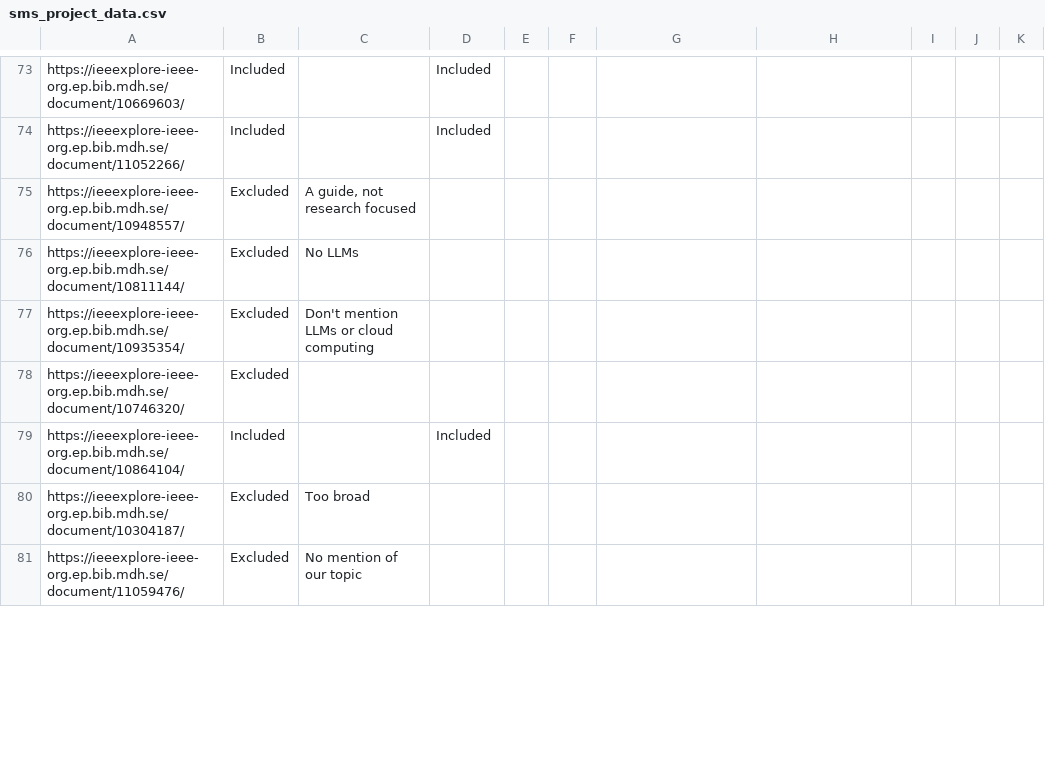
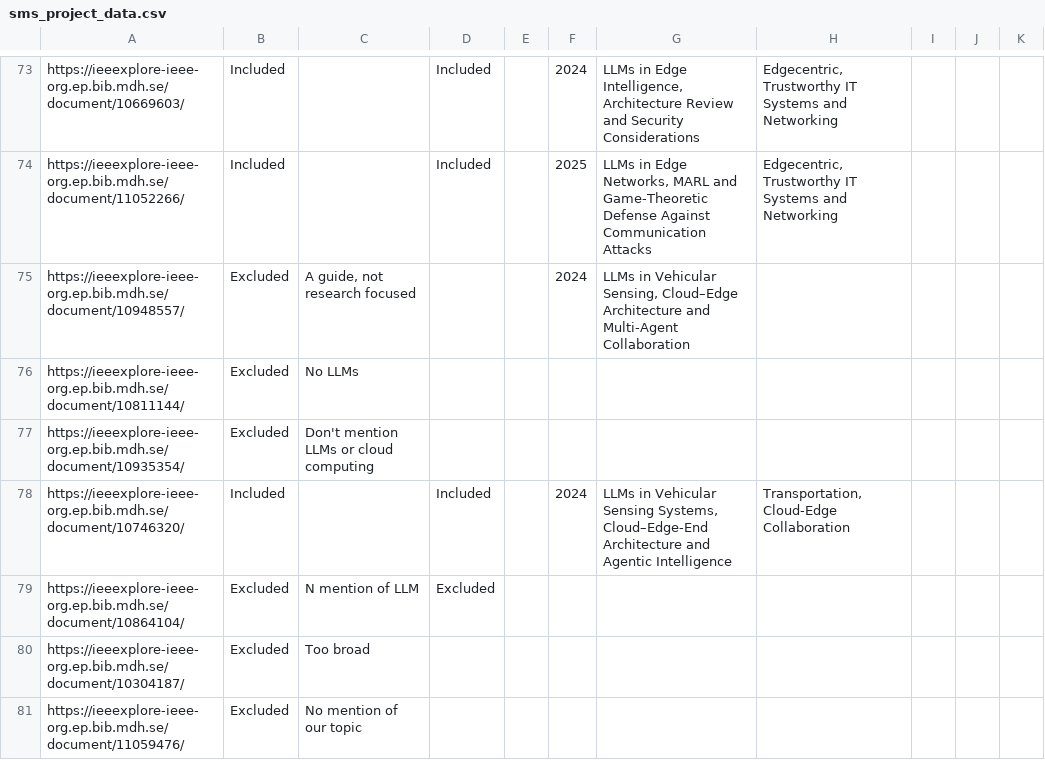
Before and after one commit to ErikFolkesson/SMS_project_data_viz, a CSV file: data/sms_project_data.csv, drawn as a sheet; only a part is shown, gaps mark what is left out; the diff covers the shown part only; the diff names each change by its address in the sheet, - before the commit and + after, or states it on an @@ line.

Commit message:
update sms_project_data.csv to refine classifications and include additional details for various entries

```diff
--- a/data/sms_project_data.csv
+++ b/data/sms_project_data.csv
-F73: (empty)
+F73: 2024
-G73: (empty)
+G73: LLMs in Edge Intelligence, Architecture Review and Security Considerations
-H73:H74: (empty)
+H73:H74: Edgecentric, Trustworthy IT Systems and Networking
-F74: (empty)
+F74: 2025
-G74: (empty)
+G74: LLMs in Edge Networks, MARL and Game-Theoretic Defense Against Communication Attacks
-F75: (empty)
+F75: 2024
-G75: (empty)
+G75: LLMs in Vehicular Sensing, Cloud–Edge Architecture and Multi-Agent Collaboration
-B78: Excluded
+B78: Included
-D78: (empty)
+D78: Included
-F78: (empty)
+F78: 2024
-G78: (empty)
+G78: LLMs in Vehicular Sensing Systems, Cloud–Edge-End Architecture and Agentic Intelligence
-H78: (empty)
+H78: Transportation, Cloud-Edge Collaboration
-B79: Included
+B79: Excluded
-C79: (empty)
+C79: N mention of LLM
-D79: Included
+D79: Excluded
```
Also changed, not shown: 64 edited cells elsewhere in this file.
